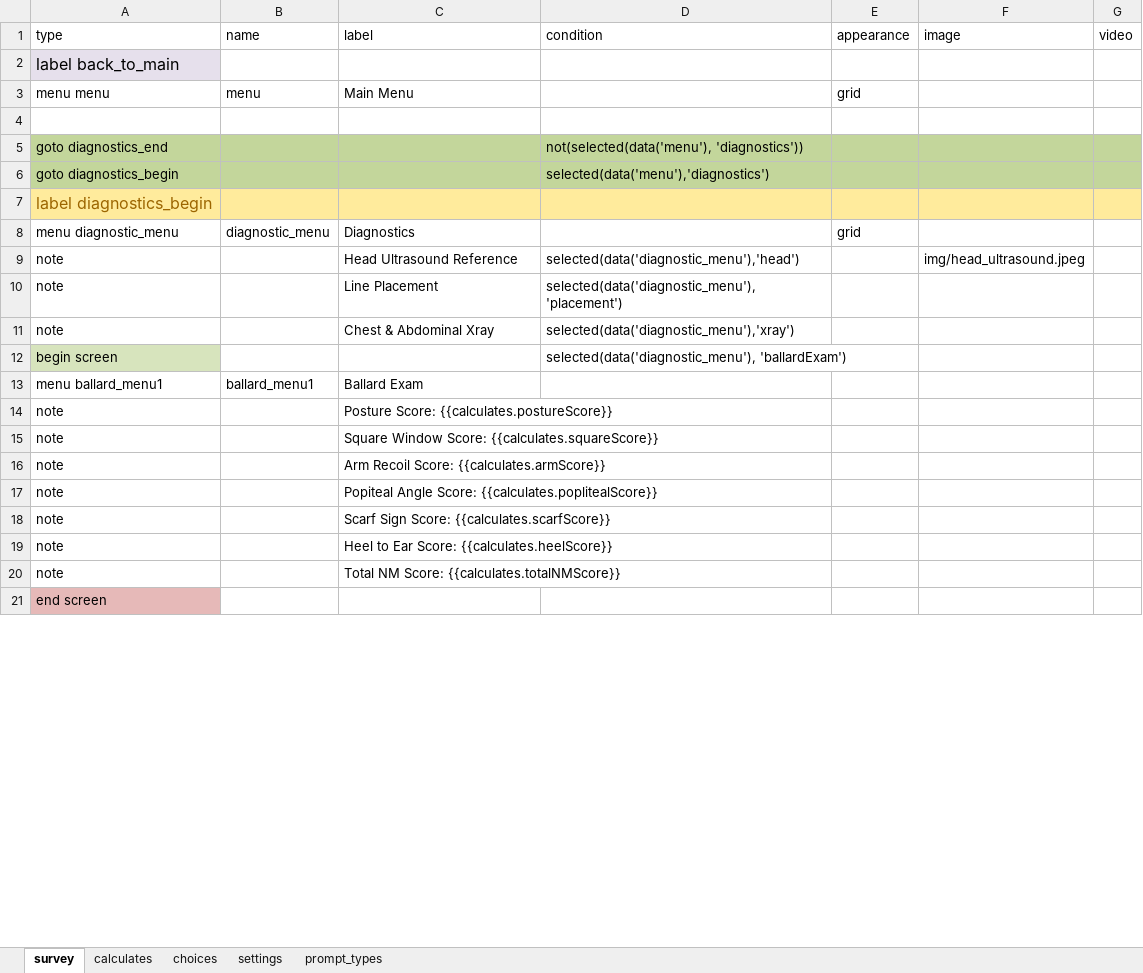
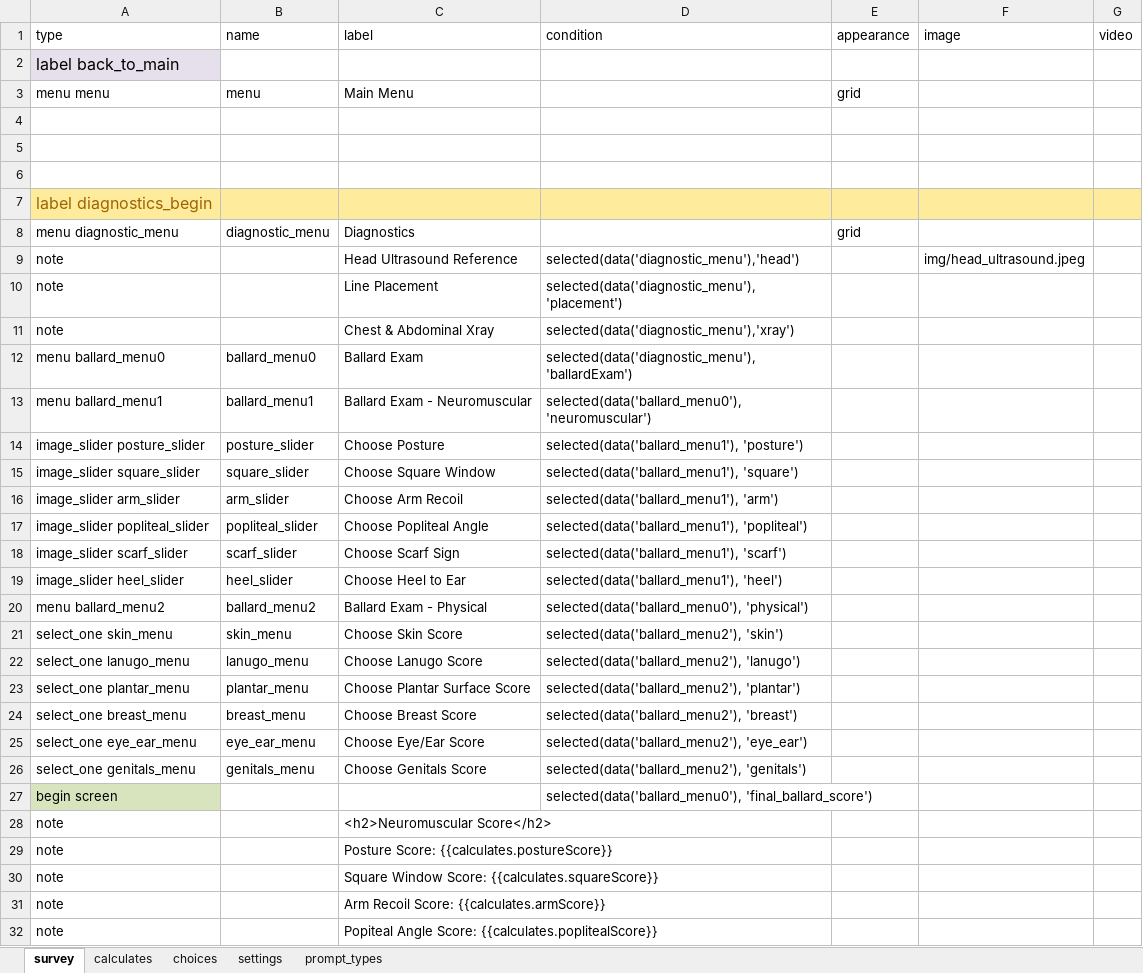
Before and after one commit to xiaoj/481web, an Excel workbook: opendatakit.collect2/form-files/neonatal/neonatal.xlsx, sheet survey, drawn as a sheet; only a part is shown; the shorter side is filled out with more unchanged rows; values as stored, in another font and other column widths than the file's, no borders; removed rows and columns are numbered as before the commit, all else as after; the diff covers the shown part only; the diff names each change by its address in the sheet, - before the commit and + after, or states it on an @@ line.

Commit message:
Finished physical ballard exam

```diff
--- a/opendatakit.collect2/form-files/neonatal/neonatal.xlsx (sheet survey)
+++ b/opendatakit.collect2/form-files/neonatal/neonatal.xlsx (sheet survey)
-row 5: goto diagnostics_end |  |  | not(selected(data('menu'), 'diagnostics'))
+row 5: (empty)
-A5:G6 fill: #C3D69B
+A5:G6 fill: none
-row 6: goto diagnostics_begin |  |  | selected(data('menu'),'diagnostics')
+row 6: (empty)
+row 12: menu ballard_menu0 | ballard_menu0 | Ballard Exam | selected(data('diagnostic_menu'), 'ballardExam')
+row 13: menu ballard_menu1 | ballard_menu1 | Ballard Exam - Neuromuscular | selected(data('ballard_menu0'), 'neuromuscular')
@@ row 22 moved to row 14: image_slider posture_slider @@
@@ row 23 moved to row 15: image_slider square_slider @@
@@ row 24 moved to row 16: image_slider arm_slider @@
@@ row 25 moved to row 17: image_slider popliteal_slider @@
@@ row 26 moved to row 18: image_slider scarf_slider @@
@@ row 27 moved to row 19: image_slider heel_slider @@
+row 20: menu ballard_menu2 | ballard_menu2 | Ballard Exam - Physical | selected(data('ballard_menu0'), 'physical')
+row 21: select_one skin_menu | skin_menu | Choose Skin Score | selected(data('ballard_menu2'), 'skin')
+row 22: select_one lanugo_menu | lanugo_menu | Choose Lanugo Score | selected(data('ballard_menu2'), 'lanugo')
+row 23: select_one plantar_menu | plantar_menu | Choose Plantar Surface Score | selected(data('ballard_menu2'), 'plantar')
+row 24: select_one breast_menu | breast_menu | Choose Breast Score | selected(data('ballard_menu2'), 'breast')
+row 25: select_one eye_ear_menu | eye_ear_menu | Choose Eye/Ear Score | selected(data('ballard_menu2'), 'eye_ear')
+row 26: select_one genitals_menu | genitals_menu | Choose Genitals Score | selected(data('ballard_menu2'), 'genitals')
-D27 (condition): selected(data('diagnostic_menu'), 'ballardExam')
+D27 (condition): selected(data('ballard_menu0'), 'final_ballard_score')
-row 13: menu ballard_menu1 | ballard_menu1 | Ballard Exam
+row 28: note |  | <h2>Neuromuscular Score</h2>
```
Also changed, not shown: 9 added rows elsewhere in this sheet, sheet choices, sheet calculates, 2 other files.
